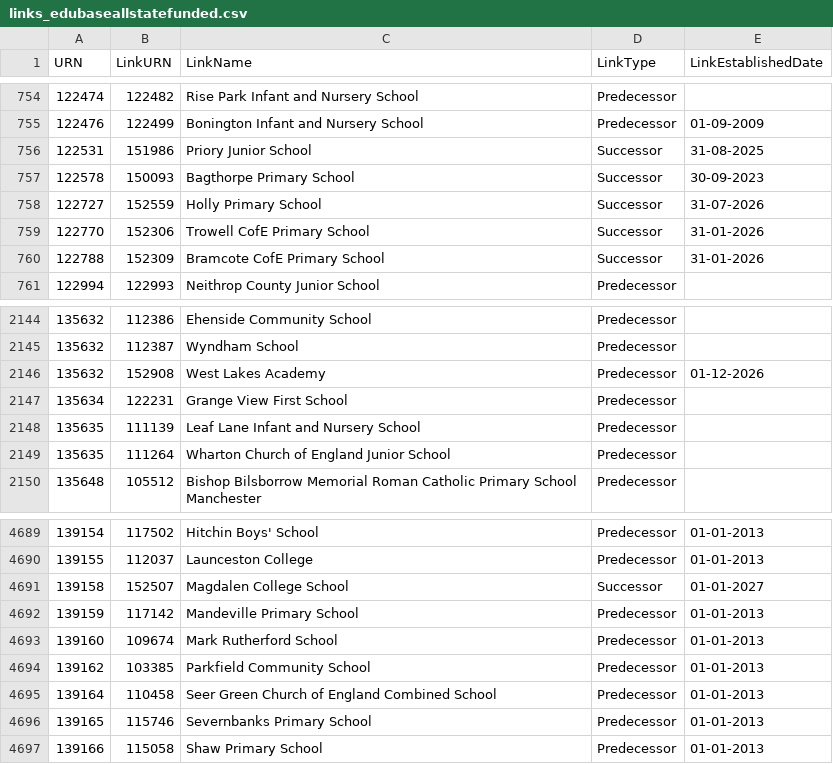
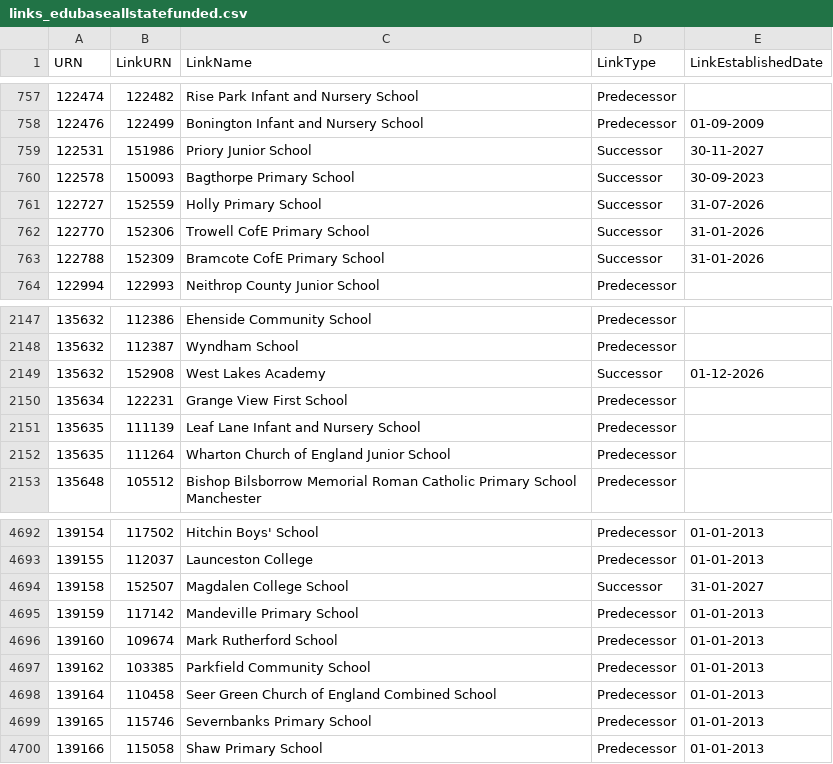
Before and after one commit to RogerHowellDfE/gias-data, a CSV file: data/links_edubaseallstatefunded.csv, drawn as a sheet; only a part is shown, gaps mark what is left out; the diff covers the shown part only.

```diff
--- a/data/links_edubaseallstatefunded.csv
+++ b/data/links_edubaseallstatefunded.csv
@@ -755,3 +758,3 @@
 122476,122499,"Bonington Infant and Nursery School","Predecessor","01-09-2009"
-122531,151986,"Priory Junior School","Successor","31-08-2025"
+122531,151986,"Priory Junior School","Successor","30-11-2027"
 122578,150093,"Bagthorpe Primary School","Successor","30-09-2023"
@@ -2145,3 +2148,3 @@
 135632,112387,"Wyndham School","Predecessor",""
-135632,152908,"West Lakes Academy","Predecessor","01-12-2026"
+135632,152908,"West Lakes Academy","Successor","01-12-2026"
 135634,122231,"Grange View First School","Predecessor",""
@@ -4690,3 +4693,3 @@
 139155,112037,"Launceston College","Predecessor","01-01-2013"
-139158,152507,"Magdalen College School","Successor","01-01-2027"
+139158,152507,"Magdalen College School","Successor","31-01-2027"
 139159,117142,"Mandeville Primary School","Predecessor","01-01-2013"
```
Also changed, not shown: 3 added rows and 7 edited cells elsewhere in this file, data/links_edubaseallacademiesandfree.csv, 5 other files.
